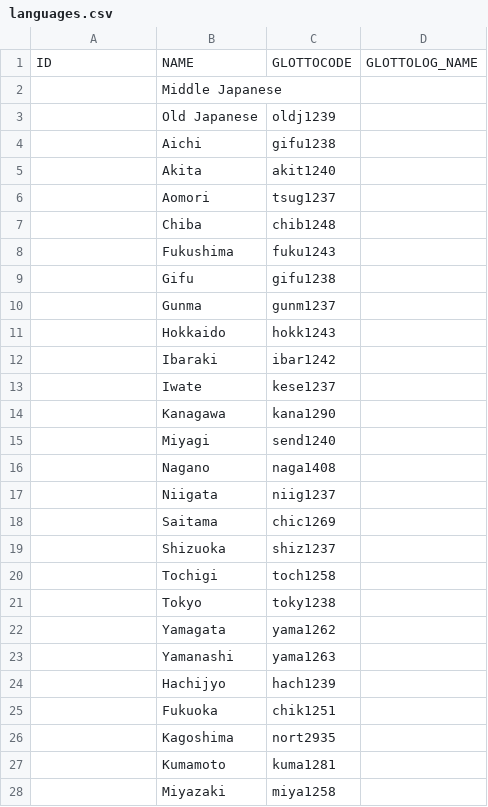
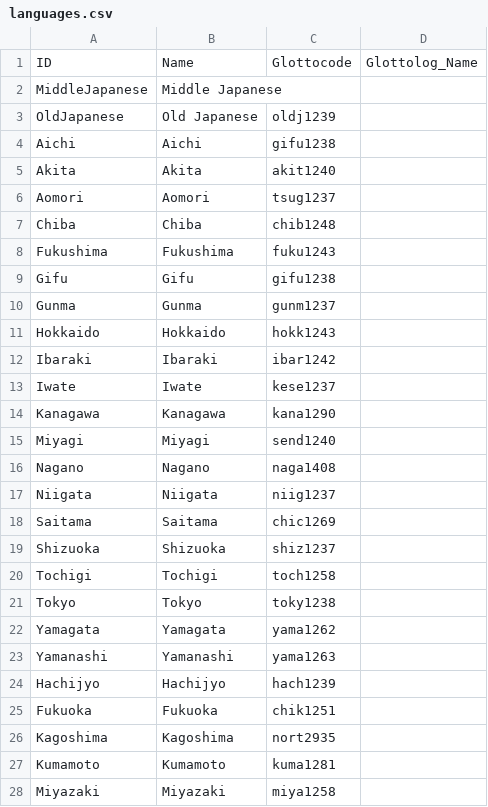
Before and after one commit to lexibank/leejaponic, a CSV file: etc/languages.csv, drawn as a sheet; only a part is shown; the diff covers the shown part only.

Commit message:
Refactor dataset
* regenerate CLDF
* use Concepticon concept list
* improve languages
* update metadata

```diff
--- a/etc/languages.csv
+++ b/etc/languages.csv
@@ -1,28 +1,28 @@
-ID,NAME,GLOTTOCODE,GLOTTOLOG_NAME
-,"Middle Japanese",,
-,"Old Japanese",oldj1239,
-,"Aichi",gifu1238,
-,"Akita",akit1240,
-,"Aomori",tsug1237,
-,"Chiba",chib1248,
-,"Fukushima",fuku1243,
-,"Gifu",gifu1238,
-,"Gunma",gunm1237,
-,"Hokkaido",hokk1243,
-,"Ibaraki",ibar1242,
-,"Iwate",kese1237,
-,"Kanagawa",kana1290,
-,"Miyagi",send1240,
-,"Nagano",naga1408,
-,"Niigata",niig1237,
-,"Saitama",chic1269,
-,"Shizuoka",shiz1237,
-,"Tochigi",toch1258,
-,"Tokyo",toky1238,
-,"Yamagata",yama1262,
-,"Yamanashi",yama1263,
-,"Hachijyo",hach1239,
-,"Fukuoka",chik1251,
-,"Kagoshima",nort2935,
-,"Kumamoto",kuma1281,
-,"Miyazaki",miya1258,
+ID,Name,Glottocode,Glottolog_Name
+MiddleJapanese,"Middle Japanese",,
+OldJapanese,"Old Japanese",oldj1239,
+Aichi,"Aichi",gifu1238,
+Akita,"Akita",akit1240,
+Aomori,"Aomori",tsug1237,
+Chiba,"Chiba",chib1248,
+Fukushima,"Fukushima",fuku1243,
+Gifu,"Gifu",gifu1238,
+Gunma,"Gunma",gunm1237,
+Hokkaido,"Hokkaido",hokk1243,
+Ibaraki,"Ibaraki",ibar1242,
+Iwate,"Iwate",kese1237,
+Kanagawa,"Kanagawa",kana1290,
+Miyagi,"Miyagi",send1240,
+Nagano,"Nagano",naga1408,
+Niigata,"Niigata",niig1237,
+Saitama,"Saitama",chic1269,
+Shizuoka,"Shizuoka",shiz1237,
+Tochigi,"Tochigi",toch1258,
+Tokyo,"Tokyo",toky1238,
+Yamagata,"Yamagata",yama1262,
+Yamanashi,"Yamanashi",yama1263,
+Hachijyo,"Hachijyo",hach1239,
+Fukuoka,"Fukuoka",chik1251,
+Kagoshima,"Kagoshima",nort2935,
+Kumamoto,"Kumamoto",kuma1281,
+Miyazaki,"Miyazaki",miya1258,
```
Also changed, not shown: 32 edited cells elsewhere in this file, cldf/languages.csv, cldf/parameters.csv, 10 other files.
